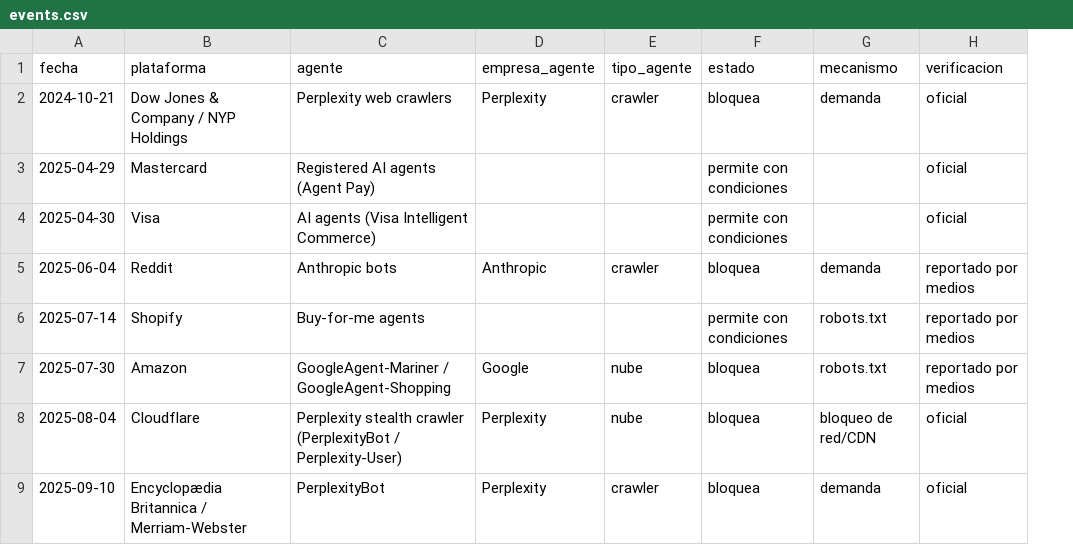
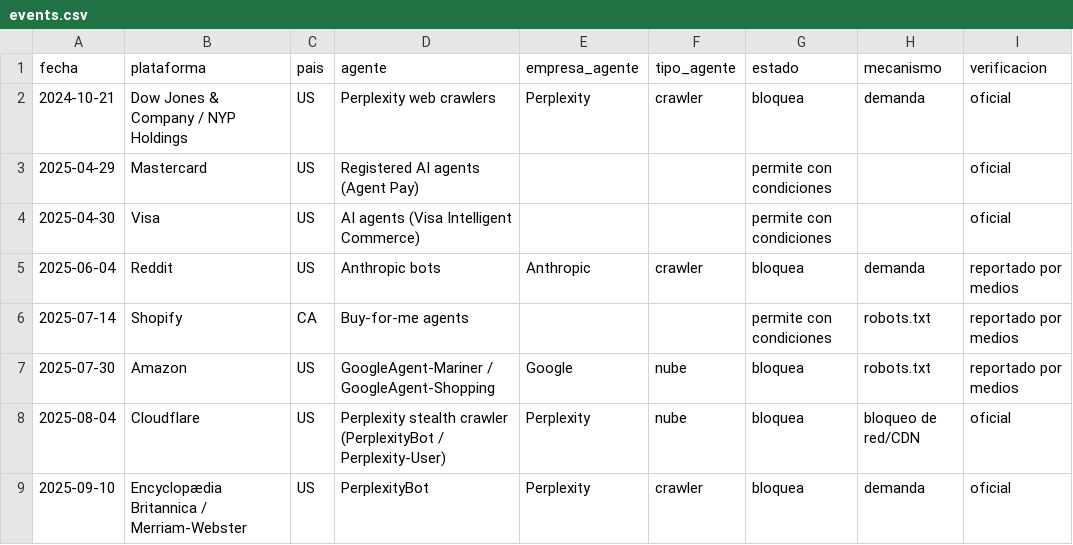
Before and after one commit to NeirenL/agent-access-tracker, a CSV file: data/events.csv, drawn as a sheet; only a part is shown; the diff covers the shown part only; the diff names each change by its address in the sheet, - before the commit and + after, or states it on an @@ line.

```diff
--- a/data/events.csv
+++ b/data/events.csv
+column C (pais), rows 2-9: US | US | US | US | CA | US | US | US
```
Also changed, not shown: 6 edited cells elsewhere in this file, 6 other files.
